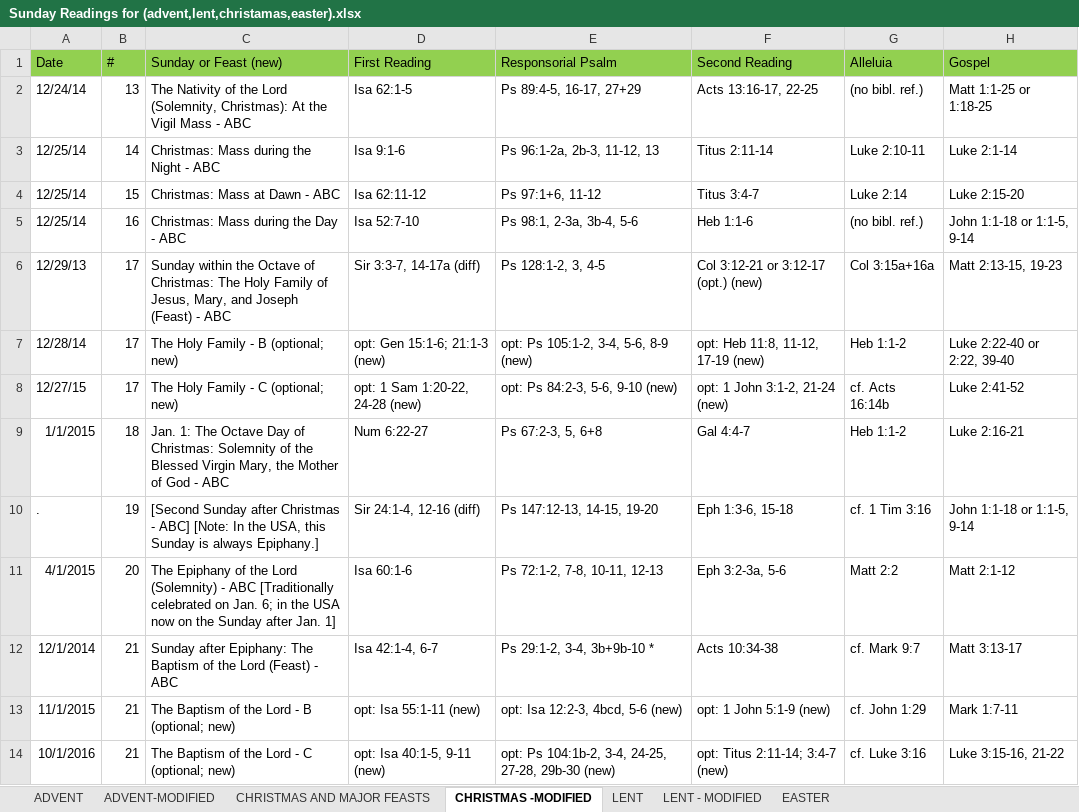
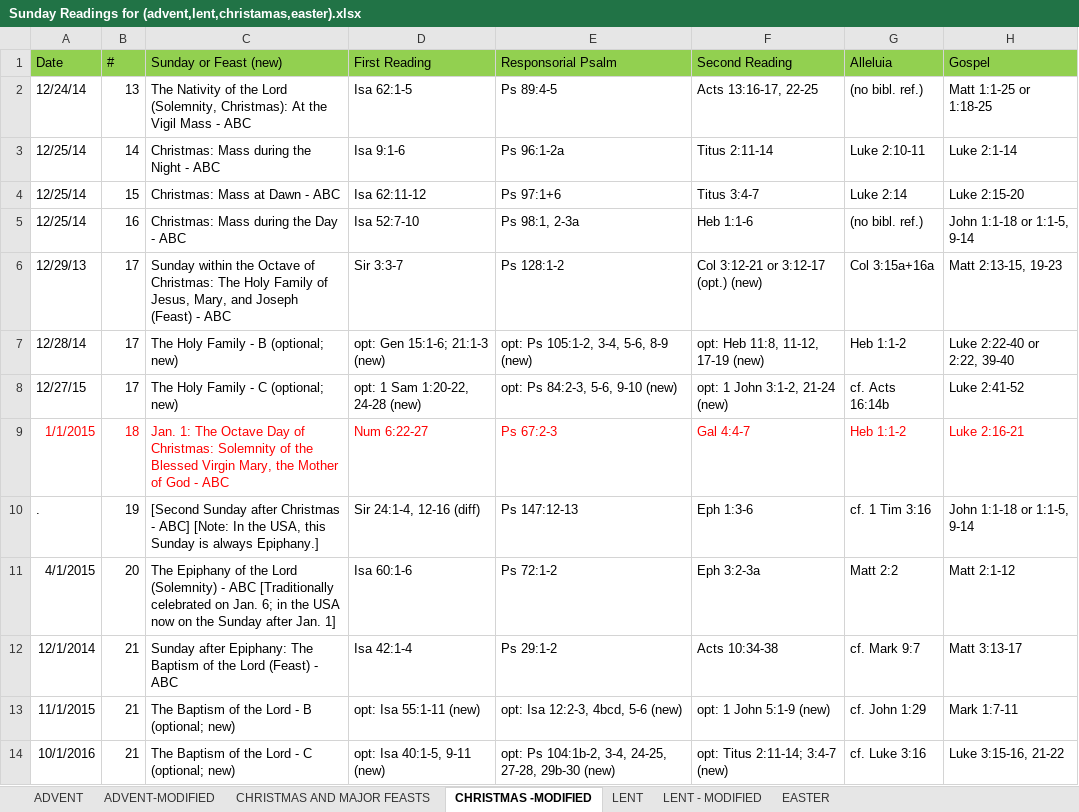
Before and after one commit to joegeneq/apc-softdev-it111-05, an Excel workbook: documentation/miscellaneous/for Import/Sunday Readings for (advent,lent,christamas,easter).xlsx, sheet CHRISTMAS -MODIFIED, drawn as a sheet; values as stored, in another font and other column widths than the file's, no borders; the diff names each change by its address in the sheet, - before the commit and + after, or states it on an @@ line.

Commit message:
Modified Sunday Readings for (advent,lent,christamas,easter).xlsx

```diff
--- a/documentation/miscellaneous/for Import/Sunday Readings for (advent,lent,christamas,easter).xlsx (sheet CHRISTMAS -MODIFIED)
+++ b/documentation/miscellaneous/for Import/Sunday Readings for (advent,lent,christamas,easter).xlsx (sheet CHRISTMAS -MODIFIED)
-E2 (Responsorial Psalm): Ps 89:4-5, 16-17, 27+29
+E2 (Responsorial Psalm): Ps 89:4-5
-E3 (Responsorial Psalm): Ps 96:1-2a, 2b-3, 11-12, 13
+E3 (Responsorial Psalm): Ps 96:1-2a
-E4 (Responsorial Psalm): Ps 97:1+6, 11-12
+E4 (Responsorial Psalm): Ps 97:1+6
-E5 (Responsorial Psalm): Ps 98:1, 2-3a, 3b-4, 5-6
+E5 (Responsorial Psalm): Ps 98:1, 2-3a
-D6 (First Reading): Sir 3:3-7, 14-17a (diff)
+D6 (First Reading): Sir 3:3-7
-E6 (Responsorial Psalm): Ps 128:1-2, 3, 4-5
+E6 (Responsorial Psalm): Ps 128:1-2
-A9:H9 text colour: black
+A9:H9 text colour: #FF0000
-E9 (Responsorial Psalm): Ps 67:2-3, 5, 6+8
+E9 (Responsorial Psalm): Ps 67:2-3
-E10 (Responsorial Psalm): Ps 147:12-13, 14-15, 19-20
+E10 (Responsorial Psalm): Ps 147:12-13
-F10 (Second Reading): Eph 1:3-6, 15-18
+F10 (Second Reading): Eph 1:3-6
-E11 (Responsorial Psalm): Ps 72:1-2, 7-8, 10-11, 12-13
+E11 (Responsorial Psalm): Ps 72:1-2
-F11 (Second Reading): Eph 3:2-3a, 5-6
+F11 (Second Reading): Eph 3:2-3a
-D12 (First Reading): Isa 42:1-4, 6-7
+D12 (First Reading): Isa 42:1-4
-E12 (Responsorial Psalm): Ps 29:1-2, 3-4, 3b+9b-10 *
+E12 (Responsorial Psalm): Ps 29:1-2
```
